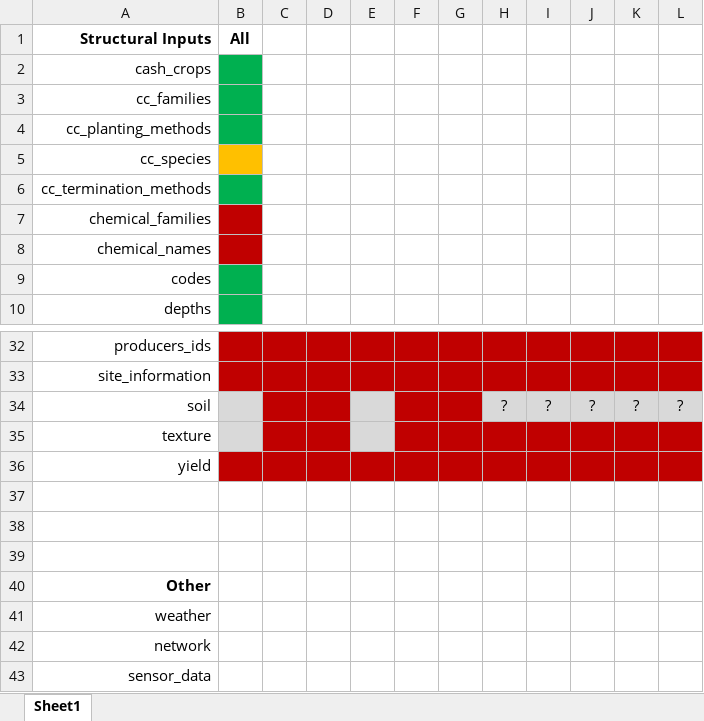
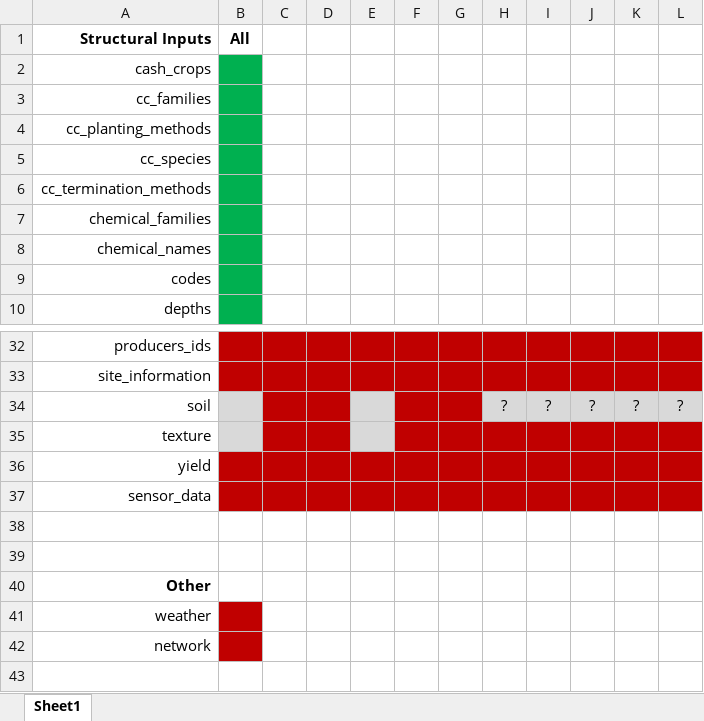
Before and after one commit to aureliemponcet/CROWN, an Excel workbook: Data_Flow_Team/SQL_Database/Data_Import/Progresses.xlsx, sheet Sheet1, drawn as a sheet; only a part is shown, gaps mark what is left out; values as stored, in another font and other column widths than the file's, no borders; the diff names each change by its address in the sheet, - before the commit and + after, or states it on an @@ line.

Commit message:
Added folder for Parsed Water Sensor Data

```diff
--- a/Data_Flow_Team/SQL_Database/Data_Import/Progresses.xlsx (sheet Sheet1)
+++ b/Data_Flow_Team/SQL_Database/Data_Import/Progresses.xlsx (sheet Sheet1)
-B5 fill: #FFC000
+B5 fill: #00B050
-B7:B8 fill: #C00000
+B7:B8 fill: #00B050
-A37 (Structural Inputs): (empty)
+A37 (Structural Inputs): sensor_data
-B37:L37 fill: none
+B37:L37 fill: #C00000
-B41:B42 fill: none
+B41:B42 fill: #C00000
-row 43: sensor_data
```
Also changed, not shown: 16 other files.
